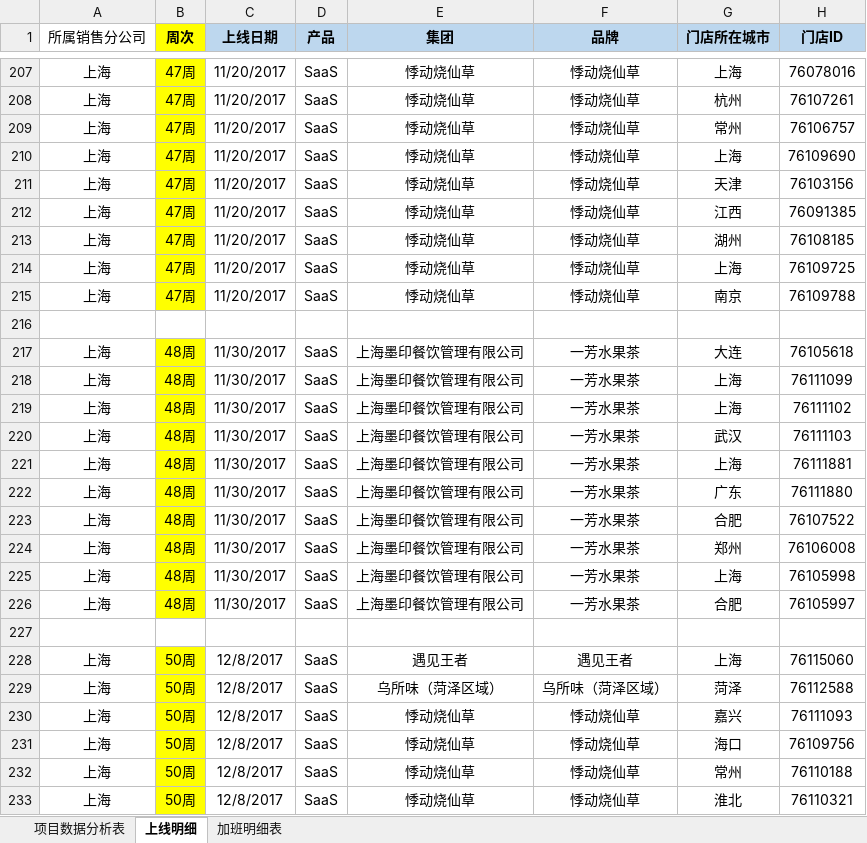
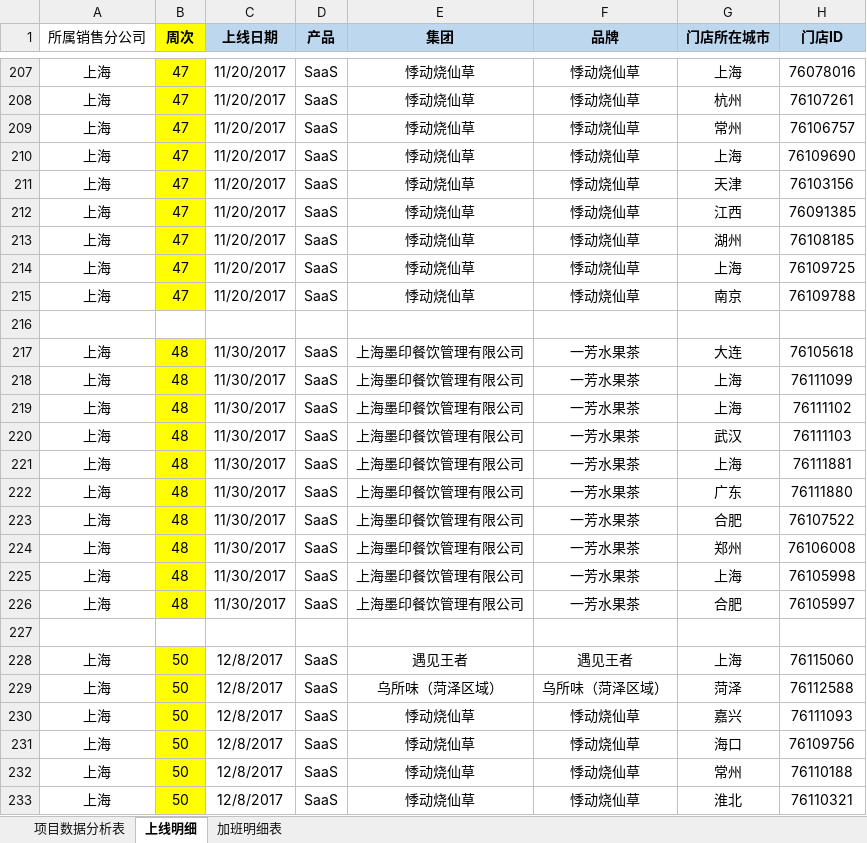
Before and after one commit to lx90735/zhangleizu, an Excel workbook: 个人/别伟超/实施周数据-李登林组-别伟超.xlsx, sheet 上线明细, drawn as a sheet; only a part is shown, gaps mark what is left out; values as stored, in another font and other column widths than the file's, no borders; the diff covers the shown part only; the diff names each change by its address in the sheet, - before the commit and + after, or states it on an @@ line.

```diff
--- a/个人/别伟超/实施周数据-李登林组-别伟超.xlsx (sheet 上线明细)
+++ b/个人/别伟超/实施周数据-李登林组-别伟超.xlsx (sheet 上线明细)
-B207:B215 (周次): 47周
+B207:B215 (周次): 47
-B217:B226 (周次): 48周
+B217:B226 (周次): 48
-B228:B233 (周次): 50周
+B228:B233 (周次): 50
```
Also changed, not shown: 89 edited cells elsewhere in this sheet, 实施周数据-李登林组/1月/2周/实施周数据-李登林组-别伟超.xlsx.
